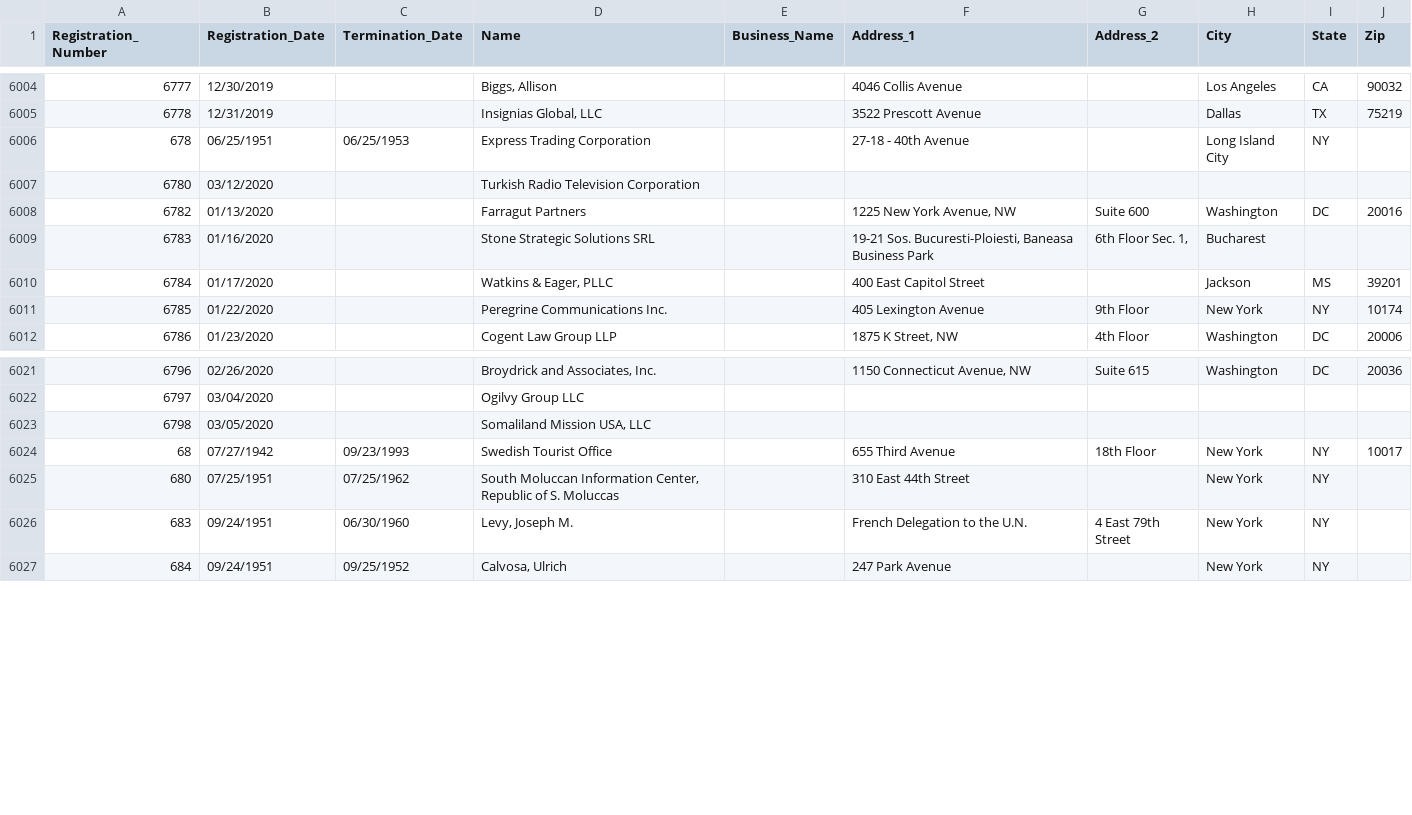
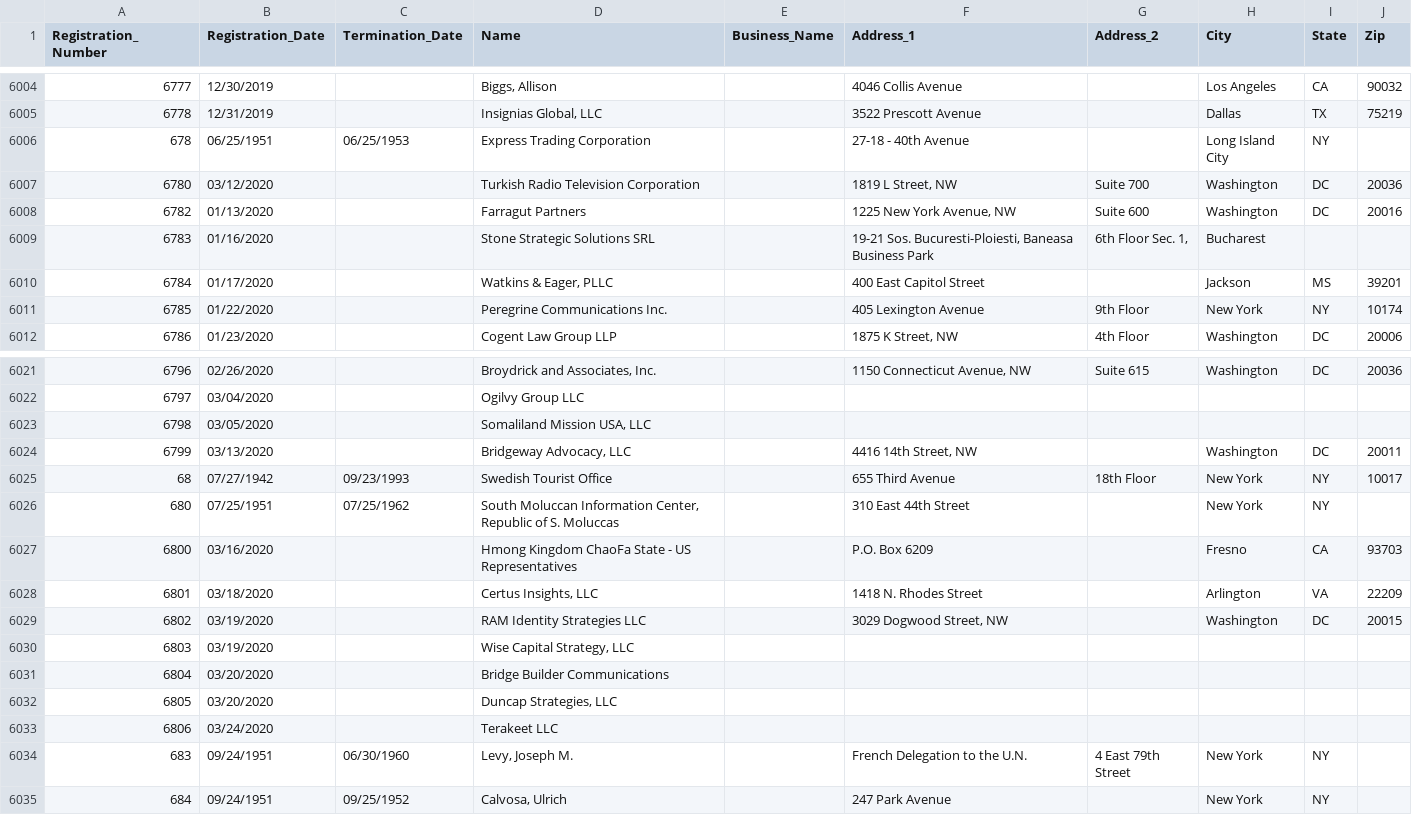
Before and after one commit to simonw/fara-history, a CSV file: FARA_All_Registrants.csv, drawn as a sheet; only a part is shown, gaps mark what is left out.

Commit message:
1 row changed, 8 rows added
1 row changed

  Registration_Number: 6780
    Address_1: "" => "1819 L Street, NW"
    Address_2: "" => "Suite 700"
    City: "" => "Washington"
    State: "" => "DC"
    Zip: "" => "20036"

8 rows added

  Registration_Number: 6799
  Registration_Date: 03/13/2020
  Termination_Date:
  Name: Bridgeway Advocacy, LLC
  Business_Name:
  Address_1: 4416 14th Street, NW
  Address_2:
  City: Washington
  State: DC
  Zip: 20011

  Registration_Number: 6800
  Registration_Date: 03/16/2020
  Termination_Date:
  Name: Hmong Kingdom ChaoFa State - US Representatives
  Business_Name:
  Address_1: P.O. Box 6209
  Address_2:
  City: Fresno
  State: CA
  Zip: 93703

  Registration_Number: 6801
  Registration_Date: 03/18/2020
  Termination_Date:
  Name: Certus Insights, LLC
  Business_Name:
  Address_1: 1418 N. Rhodes Street
  Address_2:
  City: Arlington
  State: VA
  Zip: 22209

  Registration_Number: 6802
  Registration_Date: 03/19/2020
  Termination_Date:
  Name: RAM Identity Strategies LLC
  Business_Name:
  Address_1: 3029 Dogwood Street, NW
  Address_2:
  City: Washington
  State: DC
  Zip: 20015

  Registration_Number: 6803
  Registration_Date: 03/19/2020
  Termination_Date:
  Name: Wise Capital Strategy, LLC
  Business_Name:
  Address_1:
  Address_2:
  City:
  State:
  Zip:

  Registration_Number: 6804
  Registration_Date: 03/20/2020
  Termination_Date:
  Name: Bridge Builder Communications
  Business_Name:
  Address_1:
  Address_2:
  City:
  State:
  Zip:

  Registration_Number: 6805
  Registration_Date: 03/20/2020
  Termination_Date:
  Name: Duncap Strategies, LLC
  Business_Name:
  Address_1:
  Address_2:
  City:
  State:
  Zip:

  Registration_Number: 6806
  Registration_Date: 03/24/2020
  Termination_Date:
  Name: Terakeet LLC
  Business_Name:
  Address_1:
  Address_2:
  City:
  State:
  Zip:

[skip ci]

```diff
--- a/FARA_All_Registrants.csv
+++ b/FARA_All_Registrants.csv
@@ -6006,3 +6006,3 @@
 "678","06/25/1951","06/25/1953","Express Trading Corporation","","27-18 - 40th Avenue","","Long Island City","NY",""
-"6780","03/12/2020","","Turkish Radio Television Corporation","","","","","",""
+"6780","03/12/2020","","Turkish Radio Television Corporation","","1819 L Street, NW","Suite 700","Washington","DC","20036"
 "6782","01/13/2020","","Farragut Partners","","1225 New York Avenue, NW","Suite 600","Washington","DC","20016"
@@ -6023,4 +6023,12 @@
 "6798","03/05/2020","","Somaliland Mission USA, LLC","","","","","",""
+"6799","03/13/2020","","Bridgeway Advocacy, LLC","","4416 14th Street, NW","","Washington","DC","20011"
 "68","07/27/1942","09/23/1993","Swedish Tourist Office","","655 Third Avenue","18th Floor","New York","NY","10017"
 "680","07/25/1951","07/25/1962","South Moluccan Information Center, Republic of S. Moluccas","","310 East 44th Street","","New York","NY",""
+"6800","03/16/2020","","Hmong Kingdom ChaoFa State - US Representatives","","P.O. Box 6209","","Fresno","CA","93703"
+"6801","03/18/2020","","Certus Insights, LLC","","1418 N. Rhodes Street","","Arlington","VA","22209"
+"6802","03/19/2020","","RAM Identity Strategies LLC","","3029 Dogwood Street, NW","","Washington","DC","20015"
+"6803","03/19/2020","","Wise Capital Strategy, LLC","","","","","",""
+"6804","03/20/2020","","Bridge Builder Communications","","","","","",""
+"6805","03/20/2020","","Duncap Strategies, LLC","","","","","",""
+"6806","03/24/2020","","Terakeet LLC","","","","","",""
 "683","09/24/1951","06/30/1960","Levy, Joseph M.","","French Delegation to the U.N.","4 East 79th Street","New York","NY",""
```
